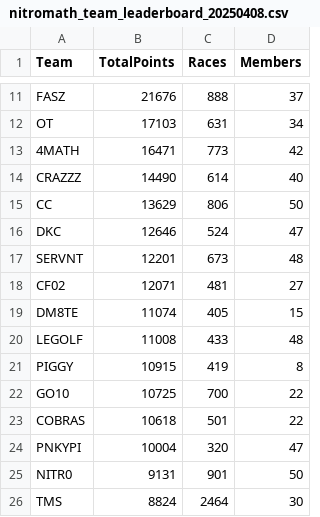
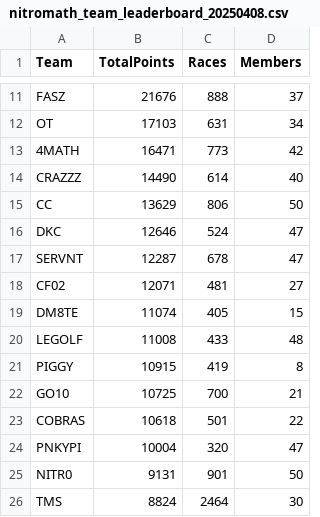
Before and after one commit to nincaleb/nitromathlb, a CSV file: csv_archive/nitromath_team_leaderboard_20250408.csv, drawn as a sheet; only a part is shown, gaps mark what is left out; the diff covers the shown part only.

```diff
--- a/csv_archive/nitromath_team_leaderboard_20250408.csv
+++ b/csv_archive/nitromath_team_leaderboard_20250408.csv
@@ -16,3 +16,3 @@ CC,13629,806,50
 DKC,12646,524,47
-SERVNT,12201,673,48
+SERVNT,12287,678,47
 CF02,12071,481,27
@@ -21,3 +21,3 @@ LEGOLF,11008,433,48
 PIGGY,10915,419,8
-GO10,10725,700,22
+GO10,10725,700,21
 COBRAS,10618,501,22
```
Also changed, not shown: 1 added row, 1 removed row and 21 edited cells elsewhere in this file, csv_archive/nitromath_season_leaderboard_20250408.csv, 1 other file.
